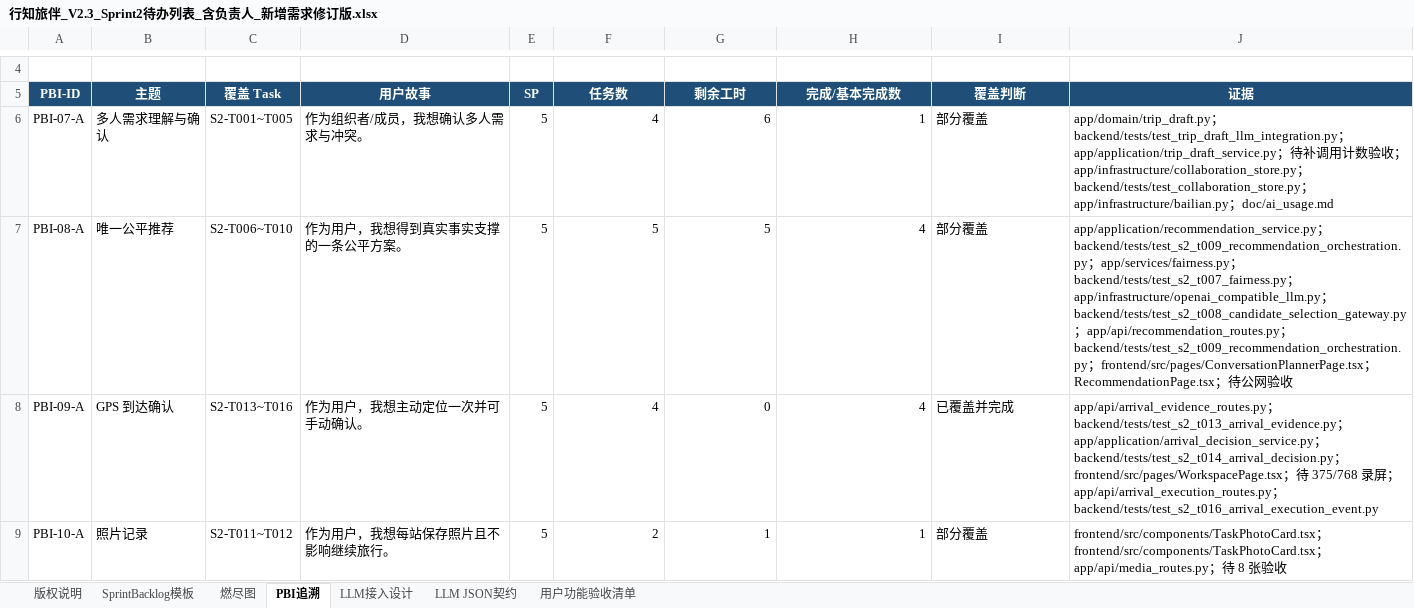
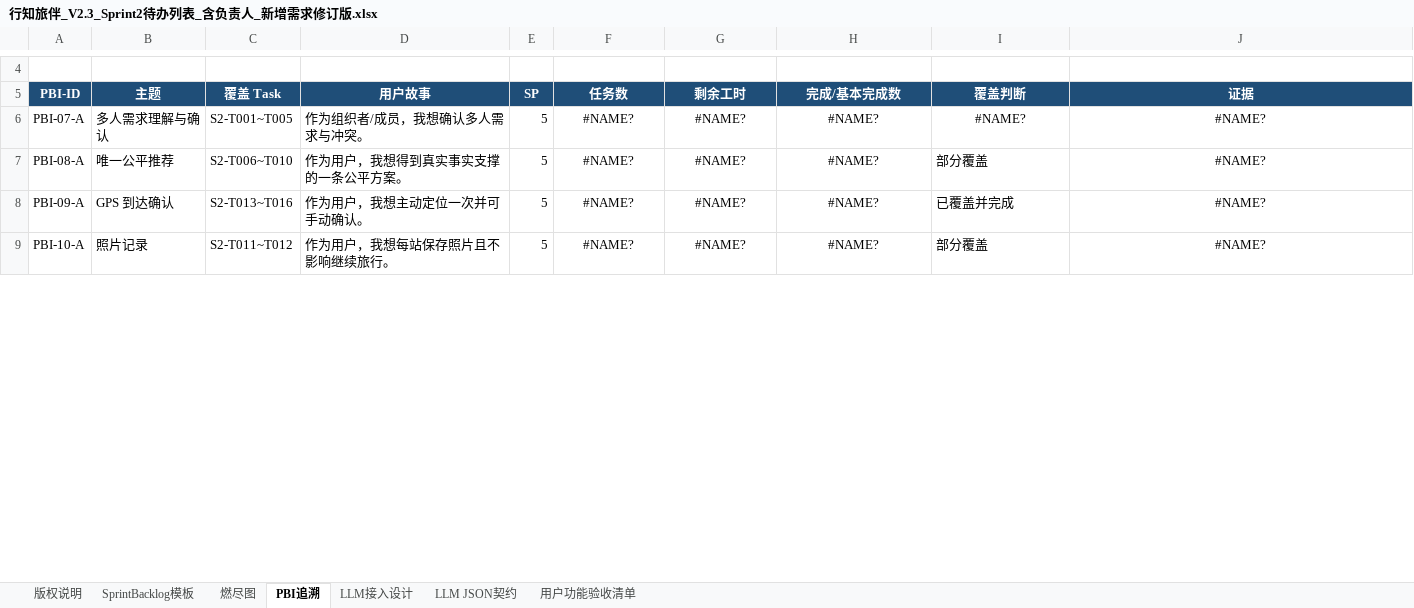
Before and after one commit to wangjingbo22/imagine, an Excel workbook: doc/行知旅伴_V2.3_Sprint2待办列表_含负责人_新增需求修订版.xlsx, sheet PBI追溯, drawn as a sheet; only a part is shown, gaps mark what is left out; values as stored, in another font and other column widths than the file's, no borders; conditional formats not drawn; the diff covers the shown part only; the diff names each change by its address in the sheet, - before the commit and + after, or states it on an @@ line.

```diff
--- a/doc/行知旅伴_V2.3_Sprint2待办列表_含负责人_新增需求修订版.xlsx (sheet PBI追溯)
+++ b/doc/行知旅伴_V2.3_Sprint2待办列表_含负责人_新增需求修订版.xlsx (sheet PBI追溯)
-F6 (任务数): 4
+F6 (任务数): #NAME?
-F6:H9 alignment: right
+F6:H9 alignment: center
-G6 (剩余工时): 6
+G6 (剩余工时): #NAME?
-H6 (完成/基本完成数): 1
+H6 (完成/基本完成数): #NAME?
-I6 (覆盖判断): 部分覆盖
+I6 (覆盖判断): #NAME?
-I6:J6 alignment: left
+I6:J6 alignment: center
-J6 (证据): app/domain/trip_draft.py；backend/tests/test_trip_draft_llm_integration.py；app/application/trip_draft_service.py；待补调用计数验收；app/infrastructure/collaboration_store.py；backend/tests/test_collaboration_store.py；app/infrastructure/bailian.py；doc/ai_usage.md
+J6 (证据): #NAME?
-F7 (任务数): 5
+F7 (任务数): #NAME?
-G7 (剩余工时): 5
+G7 (剩余工时): #NAME?
-H7:H8 (完成/基本完成数): 4
+H7:H8 (完成/基本完成数): #NAME?
-J7 (证据): app/application/recommendation_service.py；backend/tests/test_s2_t009_recommendation_orchestration.py；app/services/fairness.py；backend/tests/test_s2_t007_fairness.py；app/infrastructure/openai_compatible_llm.py；backend/tests/test_s2_t008_candidate_selection_gateway.py；app/api/recommendation_routes.py；backend/tests/test_s2_t009_recommendation_orchestration.py；frontend/src/pages/ConversationPlannerPage.tsx；RecommendationPage.tsx；待公网验收
+J7 (证据): #NAME?
-J7:J9 alignment: left
+J7:J9 alignment: center
-F8 (任务数): 4
+F8 (任务数): #NAME?
-G8 (剩余工时): 0
+G8 (剩余工时): #NAME?
-J8 (证据): app/api/arrival_evidence_routes.py；backend/tests/test_s2_t013_arrival_evidence.py；app/application/arrival_decision_service.py；backend/tests/test_s2_t014_arrival_decision.py；frontend/src/pages/WorkspacePage.tsx；待 375/768 录屏；app/api/arrival_execution_routes.py；backend/tests/test_s2_t016_arrival_execution_event.py
+J8 (证据): #NAME?
-F9 (任务数): 2
+F9 (任务数): #NAME?
-G9 (剩余工时): 1
+G9 (剩余工时): #NAME?
-H9 (完成/基本完成数): 1
+H9 (完成/基本完成数): #NAME?
-J9 (证据): frontend/src/components/TaskPhotoCard.tsx；frontend/src/components/TaskPhotoCard.tsx；app/api/media_routes.py；待 8 张验收
+J9 (证据): #NAME?
```
Also changed, not shown: 32 edited cells and cell formats elsewhere in this sheet, sheet SprintBacklog模板, sheet 燃尽图, sheet 用户功能验收清单, formulas that keep their value, charts or pictures, doc/行知旅伴_V2.3_Sprint1待办列表_含负责人.xlsx, doc/行知旅伴_V2.3_产品待办列表_含负责人.xlsx, 3 other files.
